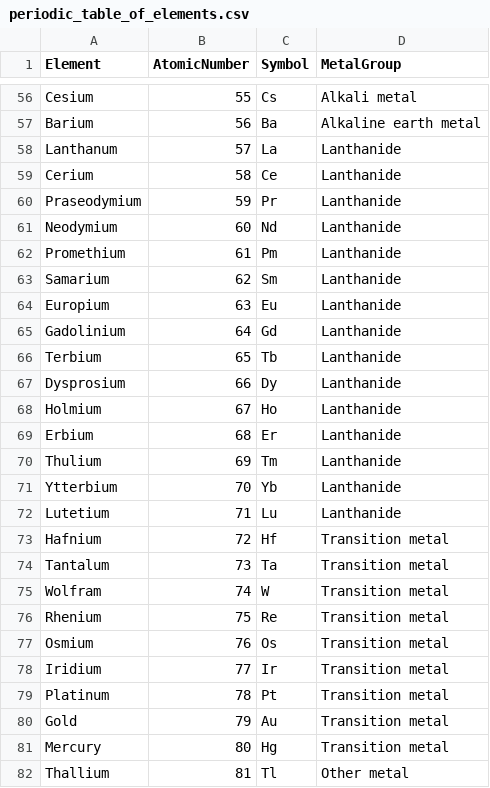
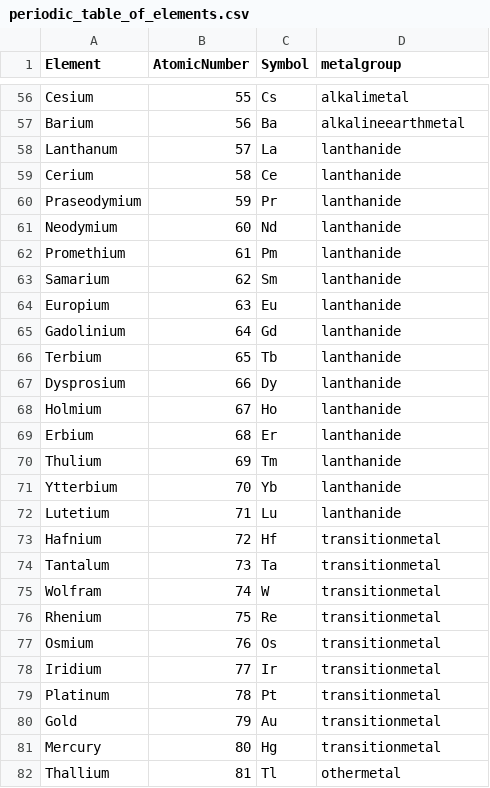
Before and after one commit to Swapan1230/periodic-elements, a CSV file: periodic/WebContent/periodic_table_of_elements.csv, drawn as a sheet; only a part is shown, gaps mark what is left out; the diff covers the shown part only; the diff names each change by its address in the sheet, - before the commit and + after, or states it on an @@ line.

Commit message:
Updating metal group column to match CSS styles exactly so no translation code is needed in any layer in between. This simplifies the tutorial so no one gets confused over a trivial point.

```diff
--- a/periodic/WebContent/periodic_table_of_elements.csv
+++ b/periodic/WebContent/periodic_table_of_elements.csv
-D1: MetalGroup
+D1: metalgroup
-D56 (metalgroup): Alkali metal
+D56 (metalgroup): alkalimetal
-D57 (metalgroup): Alkaline earth metal
+D57 (metalgroup): alkalineearthmetal
-D58:D72 (metalgroup): Lanthanide
+D58:D72 (metalgroup): lanthanide
-D73:D81 (metalgroup): Transition metal
+D73:D81 (metalgroup): transitionmetal
-D82 (metalgroup): Other metal
+D82 (metalgroup): othermetal
```
Also changed, not shown: 76 edited cells elsewhere in this file.
